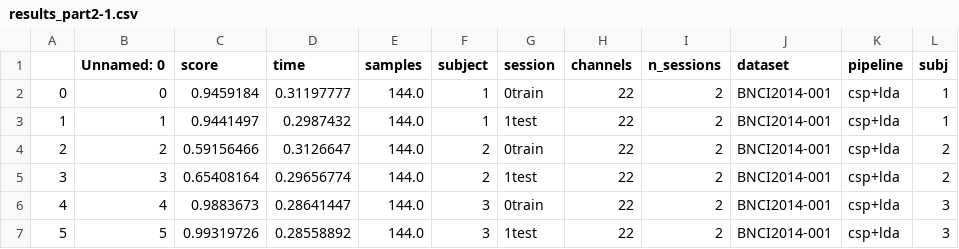
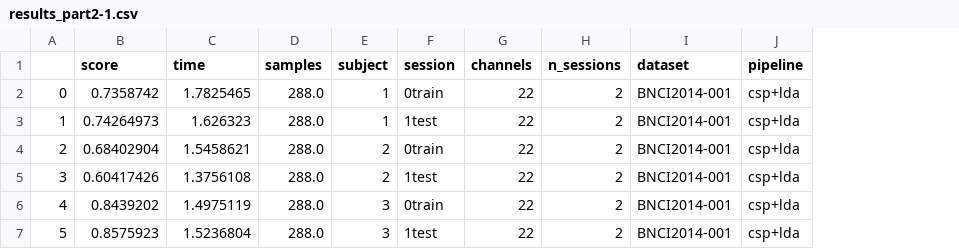
Before and after one commit to ToumiAdel/project, a CSV file: results_part2-1.csv, drawn as a sheet; removed rows and columns are numbered as before the commit, all else as after; the diff names each change by its address in the sheet, - before the commit and + after, or states it on an @@ line.

```diff
--- a/results_part2-1.csv
+++ b/results_part2-1.csv
-column B (Unnamed: 0), rows 2-7: 0 | 1 | 2 | 3 | 4 | 5
-column L (subj), rows 2-7: 1 | 1 | 2 | 2 | 3 | 3
-B2 (score): 0.9459184
+B2 (score): 0.7358742
-C2 (time): 0.31197777
+C2 (time): 1.7825465
-D2:D7 (samples): 144.0
+D2:D7 (samples): 288.0
-B3 (score): 0.9441497
+B3 (score): 0.74264973
-C3 (time): 0.2987432
+C3 (time): 1.626323
-B4 (score): 0.59156466
+B4 (score): 0.68402904
-C4 (time): 0.3126647
+C4 (time): 1.5458621
-B5 (score): 0.65408164
+B5 (score): 0.60417426
-C5 (time): 0.29656774
+C5 (time): 1.3756108
-B6 (score): 0.9883673
+B6 (score): 0.8439202
-C6 (time): 0.28641447
+C6 (time): 1.4975119
-B7 (score): 0.99319726
+B7 (score): 0.8575923
-C7 (time): 0.28558892
+C7 (time): 1.5236804
```
Also changed, not shown: 8 other files.
